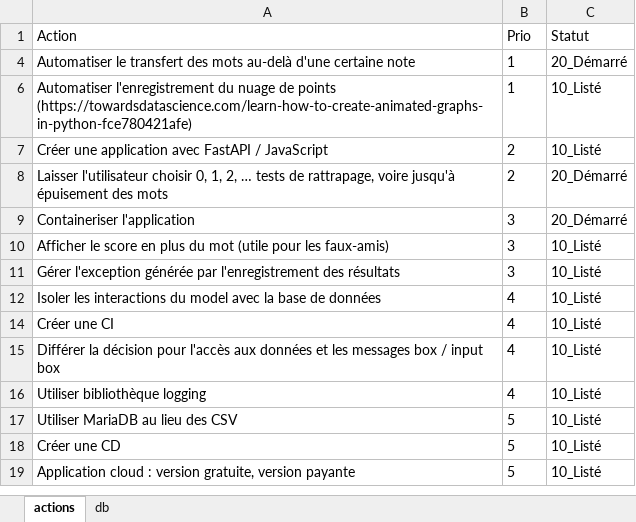
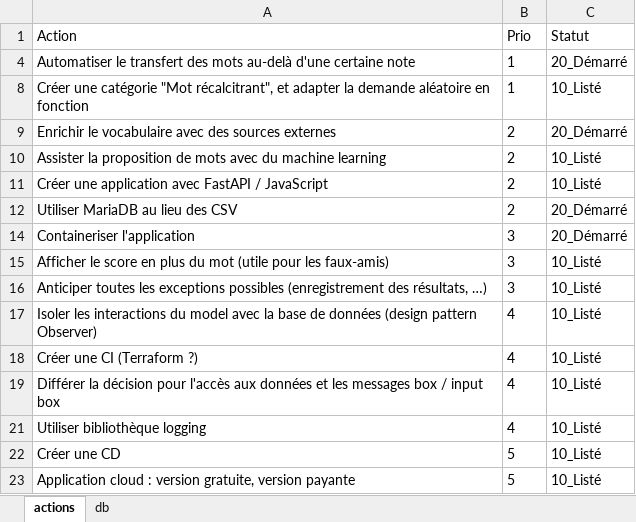
Before and after one commit to Benoit-78/vocabulary, an Excel workbook: mgmt/actions_vocabulary.xlsm, sheet actions, drawn as a sheet; values as stored, in another font and other column widths than the file's, no borders; table styles not drawn; removed rows and columns are numbered as before the commit, all else as after; the diff names each change by its address in the sheet, - before the commit and + after, or states it on an @@ line.

```diff
--- a/mgmt/actions_vocabulary.xlsm (sheet actions)
+++ b/mgmt/actions_vocabulary.xlsm (sheet actions)
-A8 (Action): Automatiser l'enregistrement du nuage de points (https://towardsdatascience.com/learn-how-to-create-animated-graphs-in-python-fce780421afe)
+A8 (Action): Créer une catégorie "Mot récalcitrant", et adapter la demande aléatoire en fonction
+row 9: Enrichir le vocabulaire avec des sources externes | 2 | 20_Démarré
+row 10: Assister la proposition de mots avec du machine learning | 2 | 10_Listé
-A12 (Action): Laisser l'utilisateur choisir 0, 1, 2, … tests de rattrapage, voire jusqu'à épuisement des mots
+A12 (Action): Utiliser MariaDB au lieu des CSV
-A16 (Action): Gérer l'exception générée par l'enregistrement des résultats
+A16 (Action): Anticiper toutes les exceptions possibles (enregistrement des résultats, …)
-A17 (Action): …de données
+A17 (Action): …de données (design pattern Observer)
-A18 (Action): Créer une CI
+A18 (Action): Créer une CI (Terraform ?)
-row 17: Utiliser MariaDB au lieu des CSV | 5 | 10_Listé
```
Also changed, not shown: hidden cells, 12 other files.
